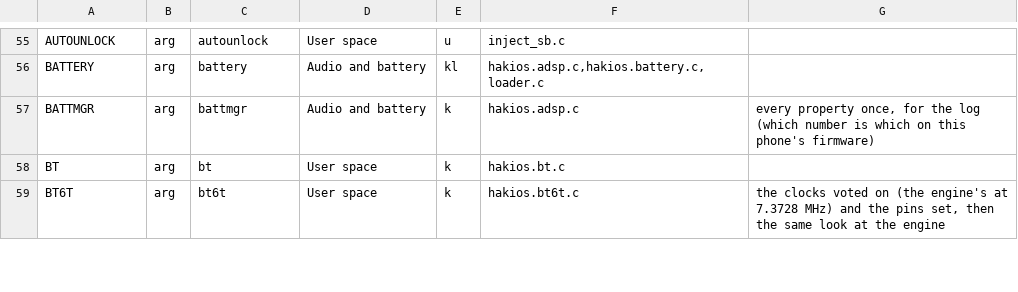
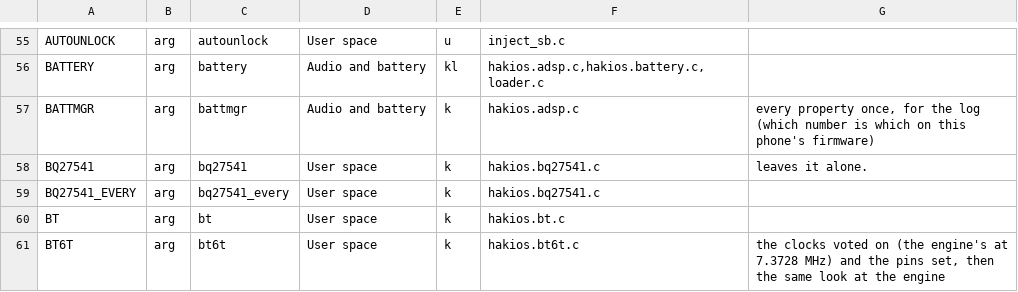
Before and after one commit to xreactx/hakios-xnu-kernel, a TSV file: configs/symbols.tsv, drawn as a sheet; only a part is shown, gaps mark what is left out.

```diff
--- a/configs/symbols.tsv
+++ b/configs/symbols.tsv
@@ -57,2 +57,4 @@ BATTERY	arg	battery	Audio and battery	kl	hakios.adsp.c,hakios.battery.c,loader.c
 BATTMGR	arg	battmgr	Audio and battery	k	hakios.adsp.c	every property once, for the log (which number is which on this phone's firmware)
+BQ27541	arg	bq27541	User space	k	hakios.bq27541.c	leaves it alone.
+BQ27541_EVERY	arg	bq27541_every	User space	k	hakios.bq27541.c	
 BT	arg	bt	User space	k	hakios.bt.c	
```
Also changed, not shown: 11 other files.
